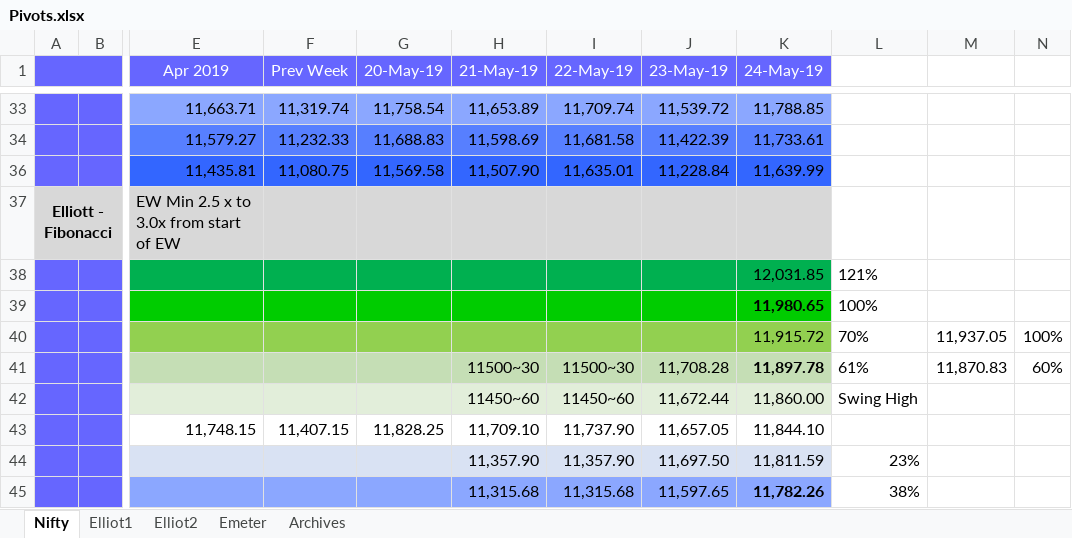
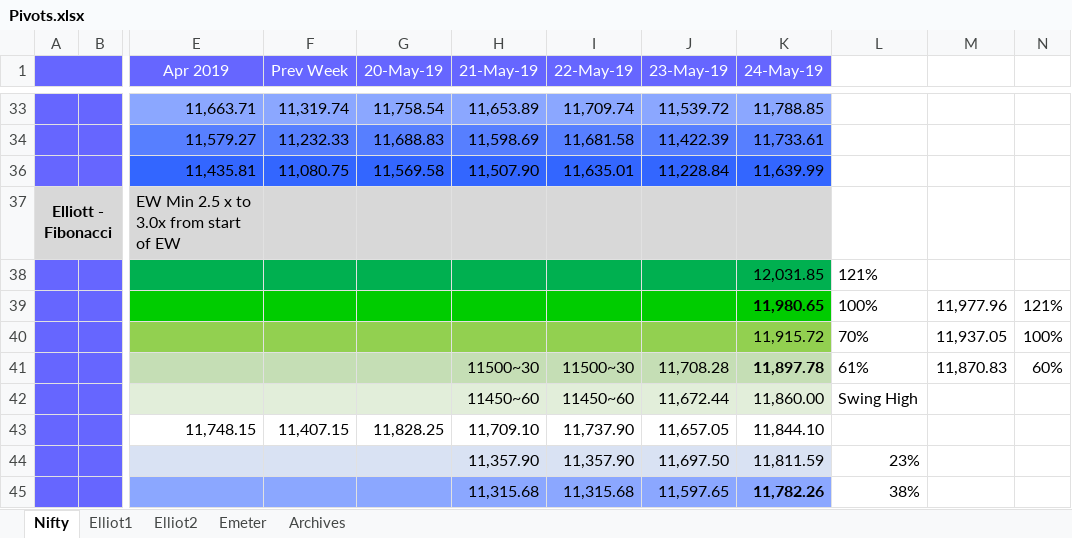
Before and after one commit to anbumaran/stocks, an Excel workbook: Pivots.xlsx, sheet Nifty, drawn as a sheet; only a part is shown, gaps mark what is left out; values as stored, in another font and other column widths than the file's, no borders; the diff names each change by its address in the sheet, - before the commit and + after, or states it on an @@ line.

```diff
--- a/Pivots.xlsx (sheet Nifty)
+++ b/Pivots.xlsx (sheet Nifty)
-M39: (empty)
+M39: 11,977.96
-N39: (empty)
+N39: 121%
```
